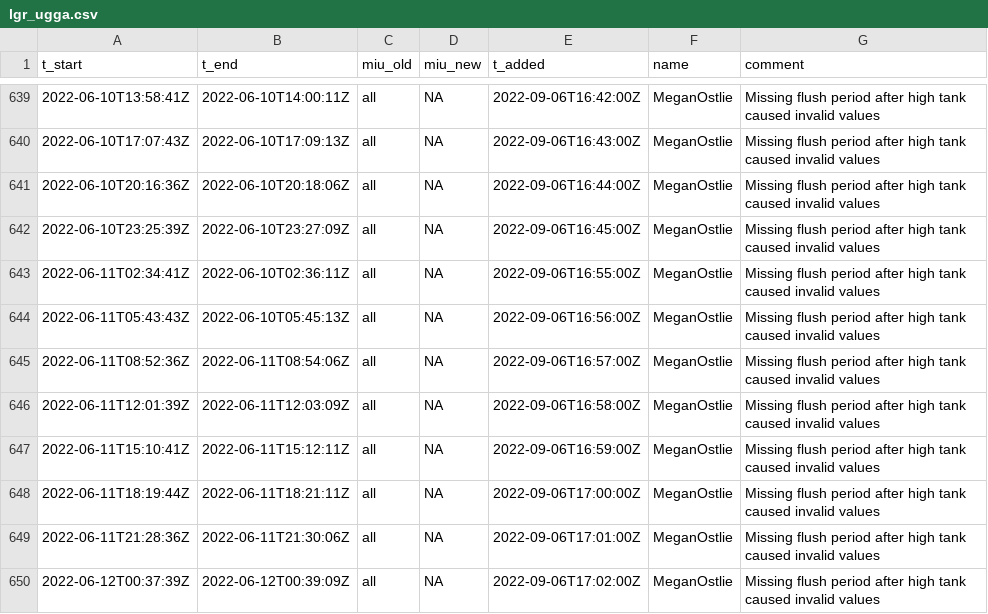
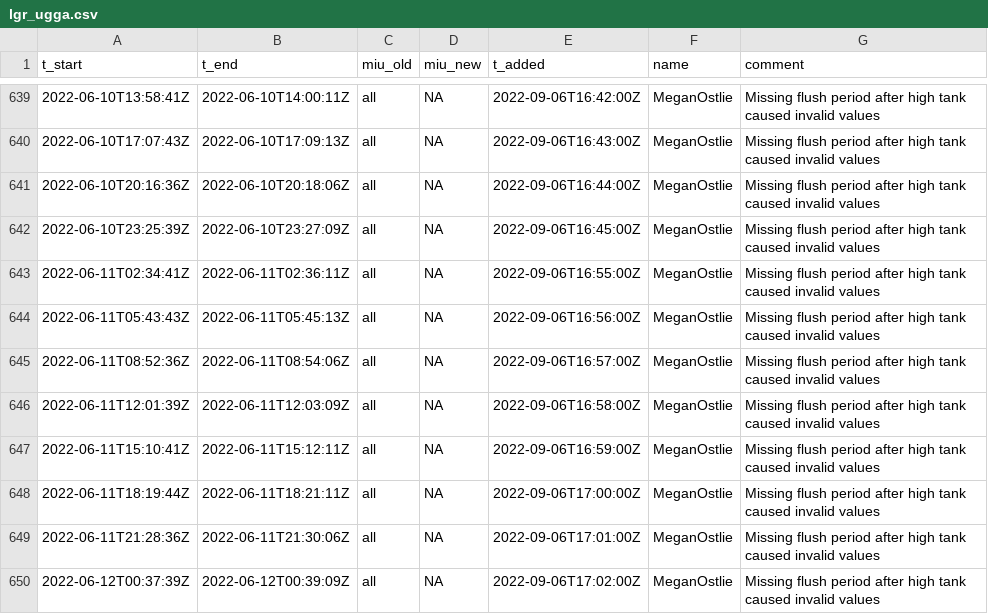
Before and after one commit to uataq/data-pipeline, a CSV file: bad/wbb/lgr_ugga.csv, drawn as a sheet; only a part is shown, gaps mark what is left out.

Commit message:
Update lgr_ugga.csv

```diff
--- a/bad/wbb/lgr_ugga.csv
+++ b/bad/wbb/lgr_ugga.csv
@@ -642,4 +642,4 @@ t_start,t_end,miu_old,miu_new,t_added,name,comment
 2022-06-10T23:25:39Z,2022-06-10T23:27:09Z,all,NA,2022-09-06T16:45:00Z,MeganOstlie,Missing flush period after high tank caused invalid values
-2022-06-11T02:34:41Z,2022-06-10T02:36:11Z,all,NA,2022-09-06T16:55:00Z,MeganOstlie,Missing flush period after high tank caused invalid values
-2022-06-11T05:43:43Z,2022-06-10T05:45:13Z,all,NA,2022-09-06T16:56:00Z,MeganOstlie,Missing flush period after high tank caused invalid values
+2022-06-11T02:34:41Z,2022-06-11T02:36:11Z,all,NA,2022-09-06T16:55:00Z,MeganOstlie,Missing flush period after high tank caused invalid values
+2022-06-11T05:43:43Z,2022-06-11T05:45:13Z,all,NA,2022-09-06T16:56:00Z,MeganOstlie,Missing flush period after high tank caused invalid values
 2022-06-11T08:52:36Z,2022-06-11T08:54:06Z,all,NA,2022-09-06T16:57:00Z,MeganOstlie,Missing flush period after high tank caused invalid values
```
